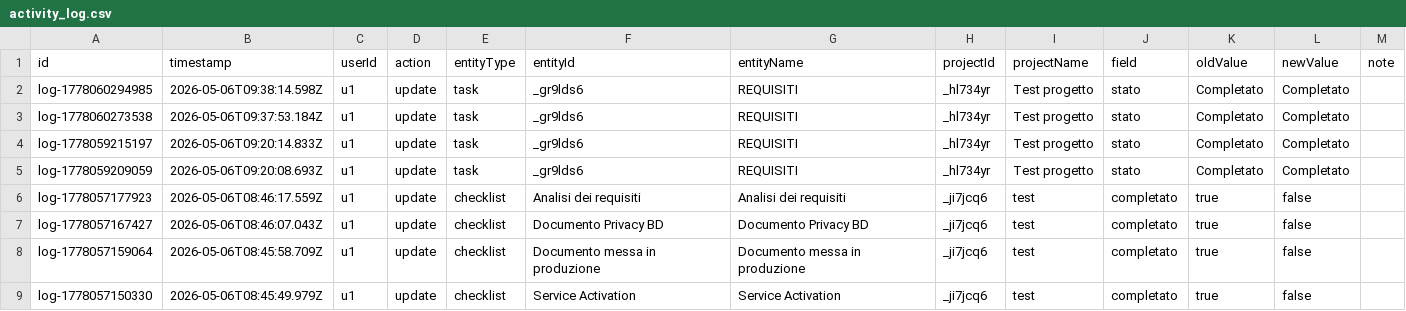
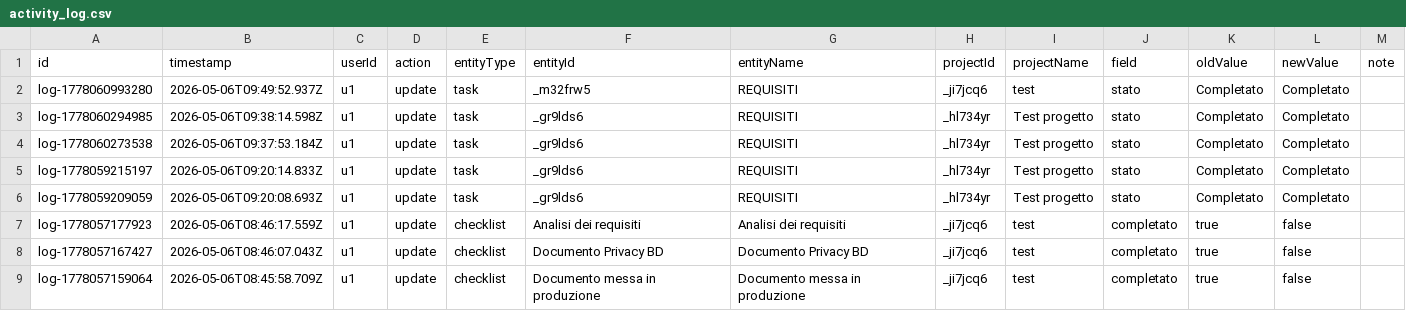
Before and after one commit to lodomenicobufi/luo-portfolio-access, a CSV file: data/activity_log.csv, drawn as a sheet; only a part is shown; the shorter side is filled out with more unchanged rows.

Commit message:
Activity log

```diff
--- a/data/activity_log.csv
+++ b/data/activity_log.csv
@@ -1,2 +1,3 @@
 id,timestamp,userId,action,entityType,entityId,entityName,projectId,projectName,field,oldValue,newValue,note
+log-1778060993280,2026-05-06T09:49:52.937Z,u1,update,task,_m32frw5,REQUISITI,_ji7jcq6,test,stato,Completato,Completato,
 log-1778060294985,2026-05-06T09:38:14.598Z,u1,update,task,_gr9lds6,REQUISITI,_hl734yr,Test progetto,stato,Completato,Completato,
```
